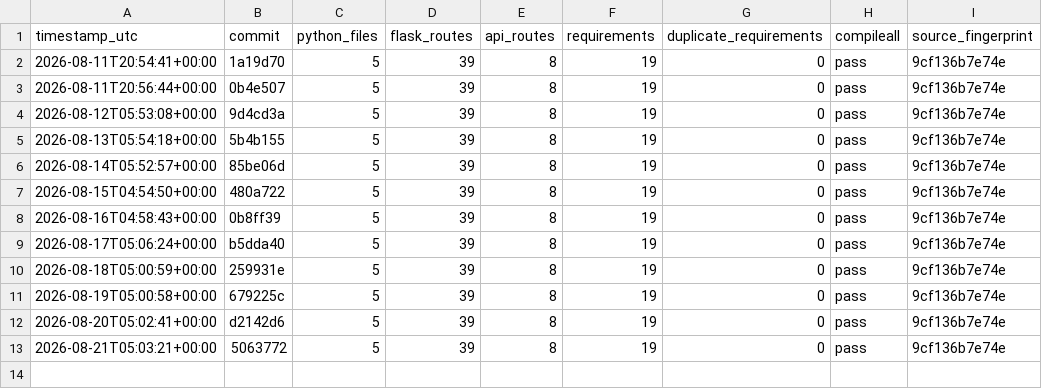
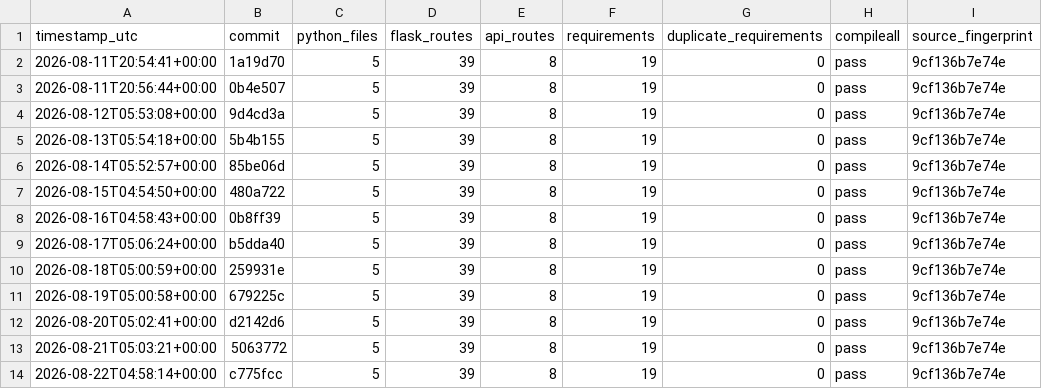
Before and after one commit to Adityism/CAI, a CSV file: reports/project-health-history.csv, drawn as a sheet; the diff names each change by its address in the sheet, - before the commit and + after, or states it on an @@ line.

Commit message:
chore(health): record daily CAI project health

```diff
--- a/reports/project-health-history.csv
+++ b/reports/project-health-history.csv
+row 14: 2026-08-22T04:58:14+00:00 | c775fcc | 5 | 39 | 8 | 19 | 0 | pass | 9cf136b7e74e
```
Also changed, not shown: 1 other file.
